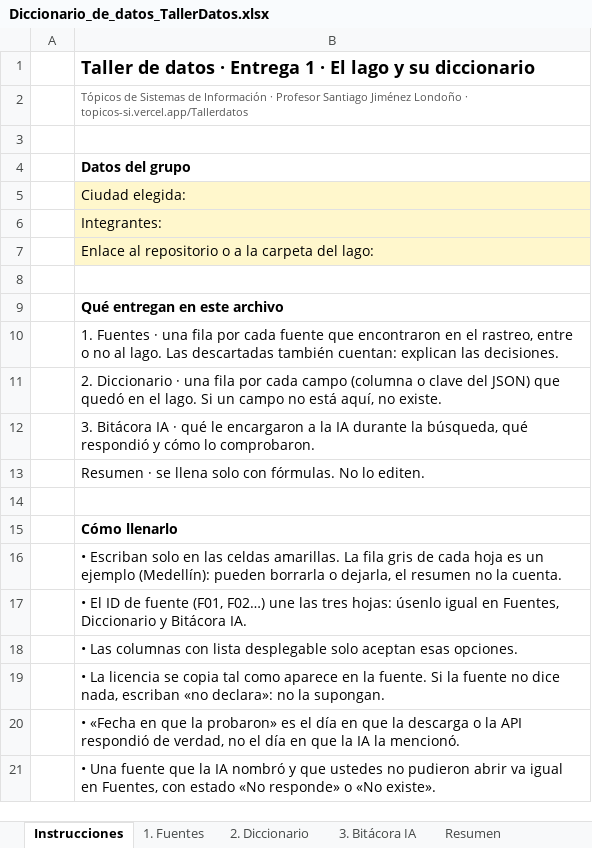
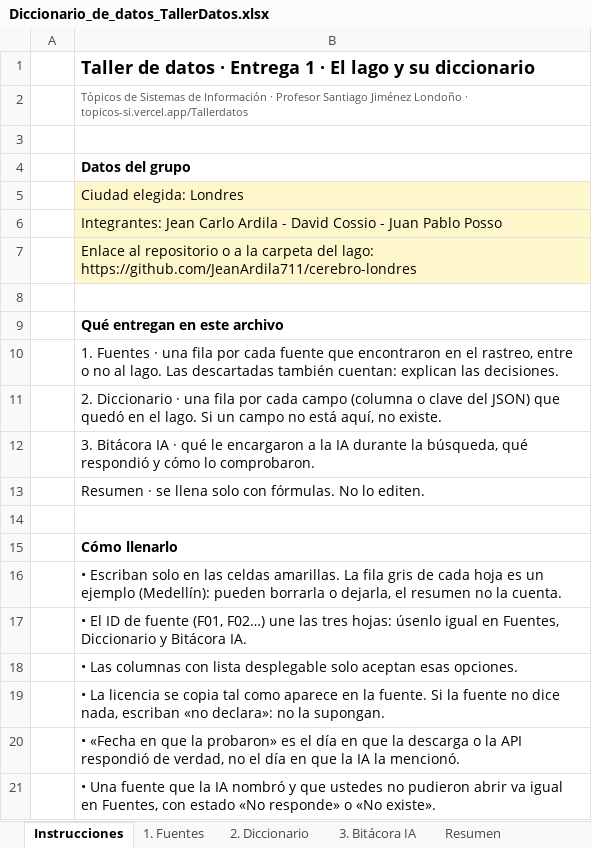
Before and after one commit to JeanArdila711/cerebro-londres, an Excel workbook: cerebro-londres/Diccionario_de_datos_TallerDatos.xlsx, sheet Instrucciones, drawn as a sheet; values as stored, in another font and other column widths than the file's, no borders; the diff names each change by its address in the sheet, - before the commit and + after, or states it on an @@ line.

Commit message:
Llena datos del grupo en la hoja Instrucciones del Excel de entrega 1

```diff
--- a/cerebro-londres/Diccionario_de_datos_TallerDatos.xlsx (sheet Instrucciones)
+++ b/cerebro-londres/Diccionario_de_datos_TallerDatos.xlsx (sheet Instrucciones)
-B5: Ciudad elegida:
+B5: Ciudad elegida: Londres
-B6: Integrantes:
+B6: Integrantes: Jean Carlo Ardila - David Cossio - Juan Pablo Posso
-B7: …del lago:
+B7: …del lago: https://github.com/JeanArdila711/cerebro-londres
```
